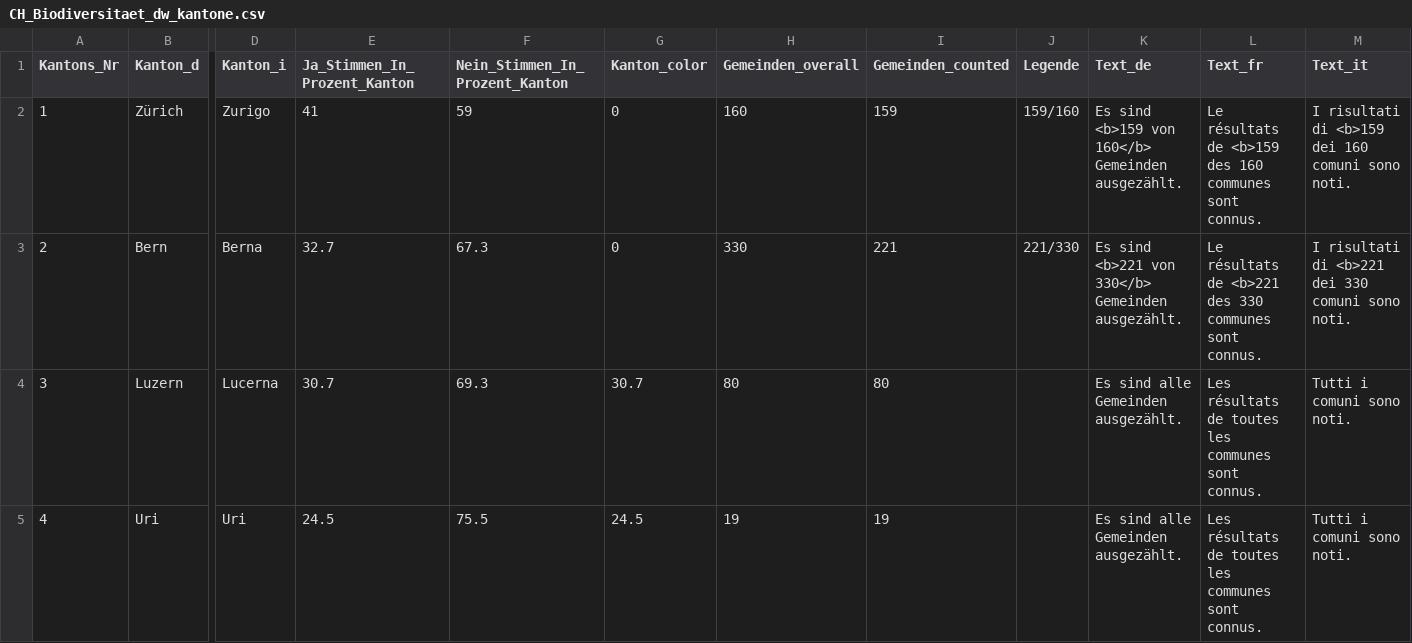
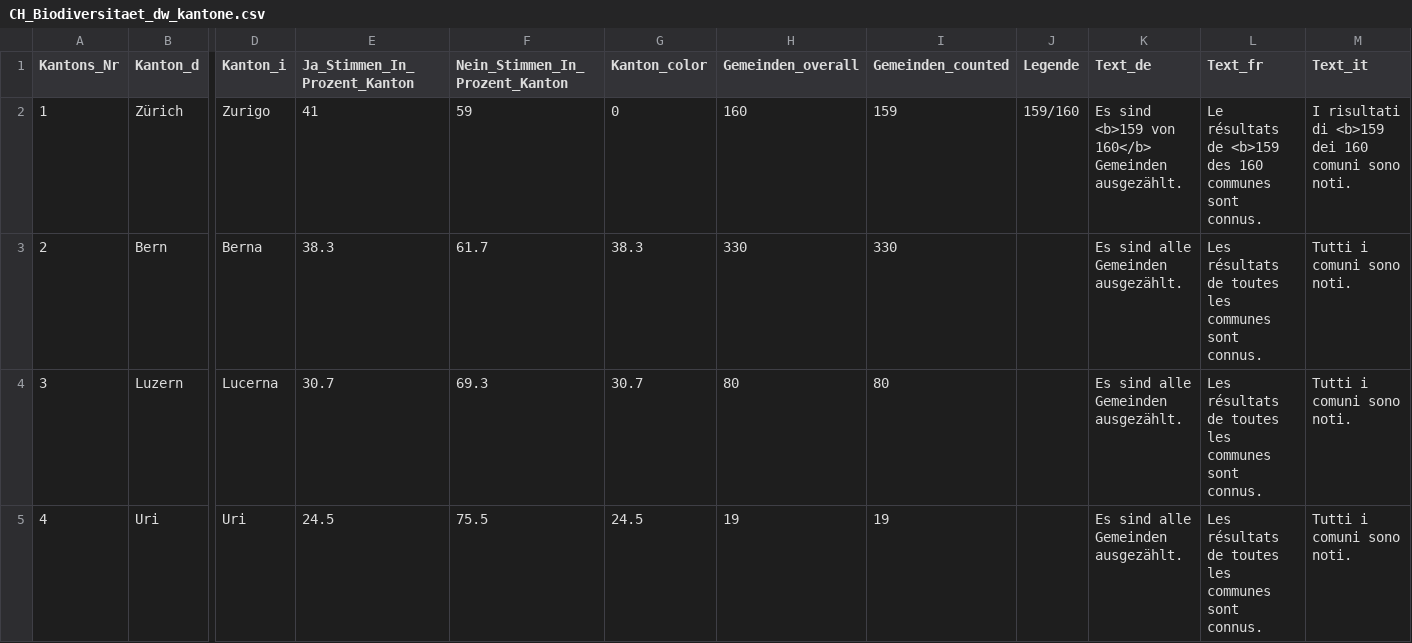
Before and after one commit to awp-finanznachrichten/lena_september2024, a CSV file: Output_Switzerland/CH_Biodiversitaet_dw_kantone.csv, drawn as a sheet; only a part is shown, gaps mark what is left out; the diff names each change by its address in the sheet, - before the commit and + after, or states it on an @@ line.

```diff
--- a/Output_Switzerland/CH_Biodiversitaet_dw_kantone.csv
+++ b/Output_Switzerland/CH_Biodiversitaet_dw_kantone.csv
-E3 (Ja_Stimmen_In_Prozent_Kanton): 32.7
+E3 (Ja_Stimmen_In_Prozent_Kanton): 38.3
-F3 (Nein_Stimmen_In_Prozent_Kanton): 67.3
+F3 (Nein_Stimmen_In_Prozent_Kanton): 61.7
-G3 (Kanton_color): 0
+G3 (Kanton_color): 38.3
-I3 (Gemeinden_counted): 221
+I3 (Gemeinden_counted): 330
-J3 (Legende): 221/330
+J3 (Legende): (empty)
-K3 (Text_de): Es sind <b>221 von 330</b> Gemeinden ausgezählt.
+K3 (Text_de): Es sind alle Gemeinden ausgezählt.
-L3 (Text_fr): Le résultats de <b>221 des 330 communes sont…
+L3 (Text_fr): Les résultats de toutes les communes sont…
-M3 (Text_it): I risultati di <b>221 dei 330 comuni sono noti.
+M3 (Text_it): Tutti i comuni sono noti.
```
Also changed, not shown: Output_Overviews/Uebersicht_dw.csv, Output_Switzerland/CH_BVG_all_data.csv, 14 other files.
